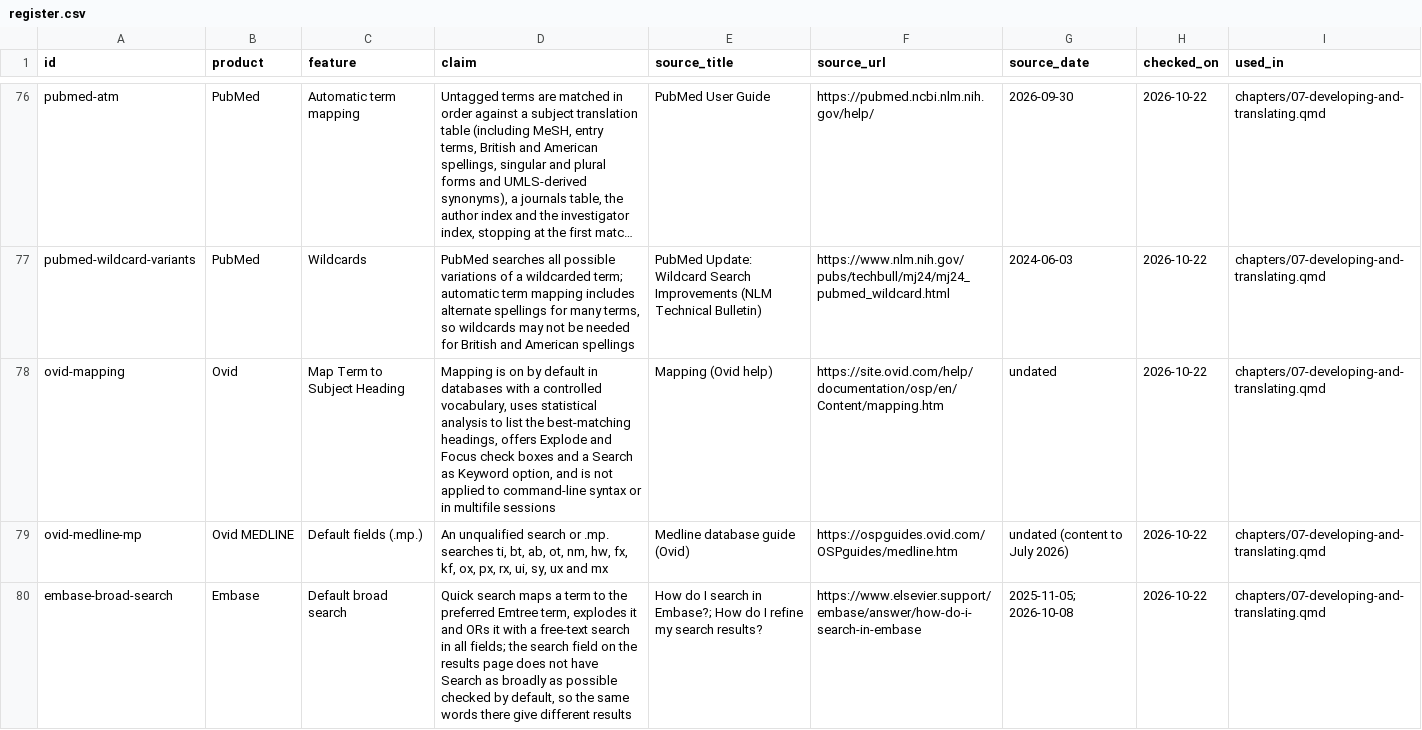
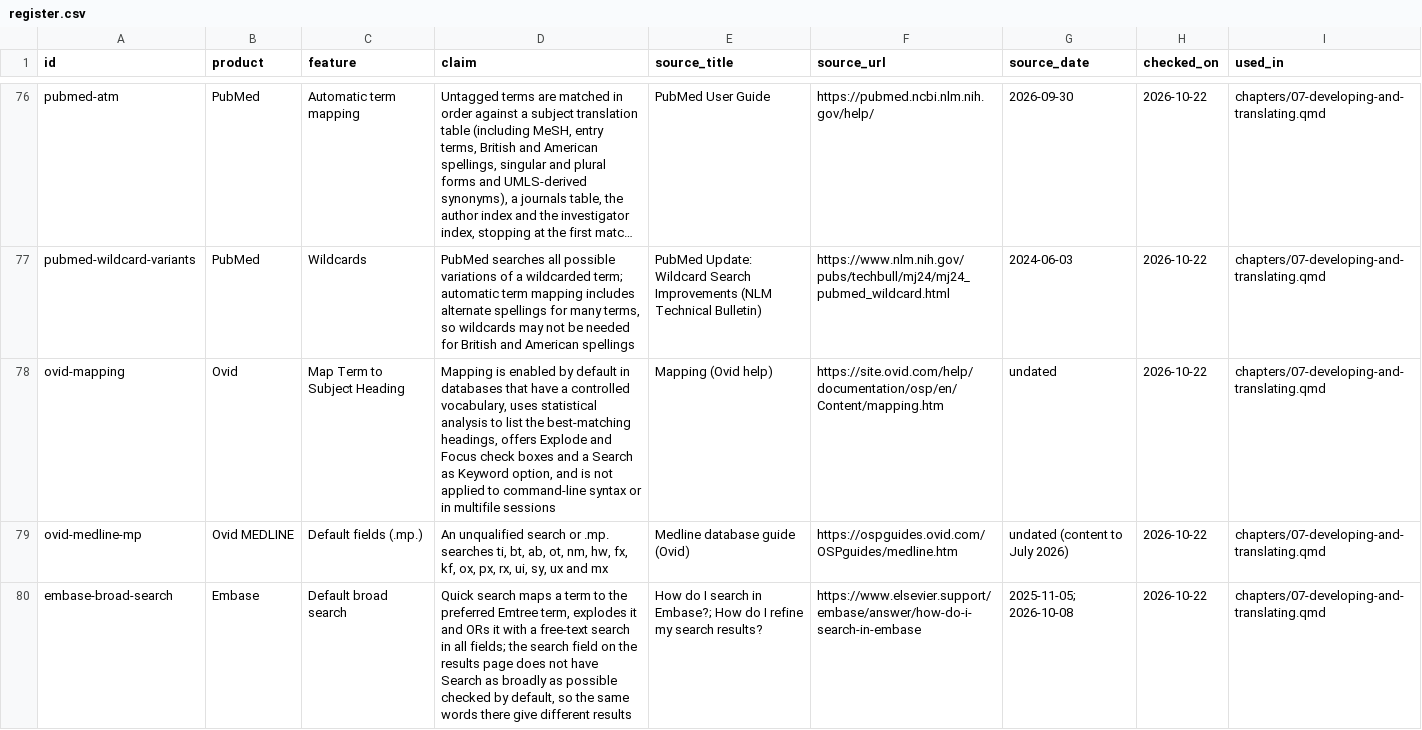
Before and after one commit to aarontaycheehsien/search-for-evidence-synthesis, a CSV file: claims/register.csv, drawn as a sheet; only a part is shown, gaps mark what is left out; long unchanged cells end in …; the diff covers the shown part only; the diff names each change by its address in the sheet, - before the commit and + after, or states it on an @@ line.

```diff
--- a/claims/register.csv
+++ b/claims/register.csv
-D78 (claim): Mapping is on by default in databases with a controlled…
+D78 (claim): Mapping is enabled by default in databases that have a controlled…
```
Also changed, not shown: 3 edited cells elsewhere in this file, 5 other files.
